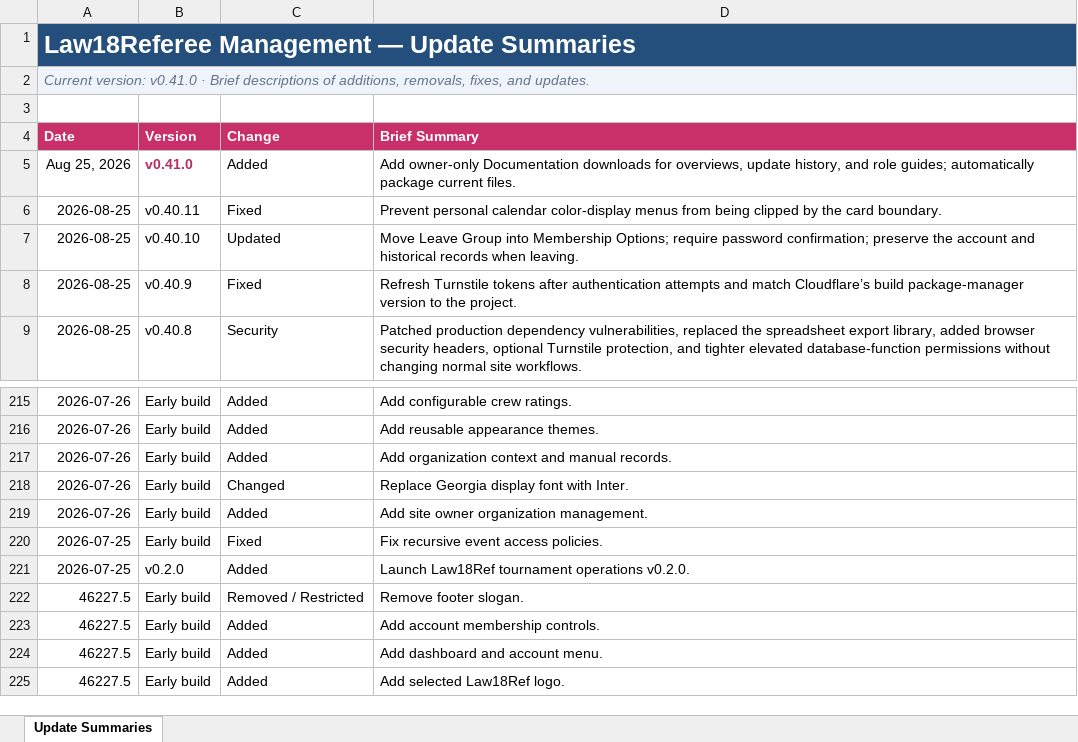
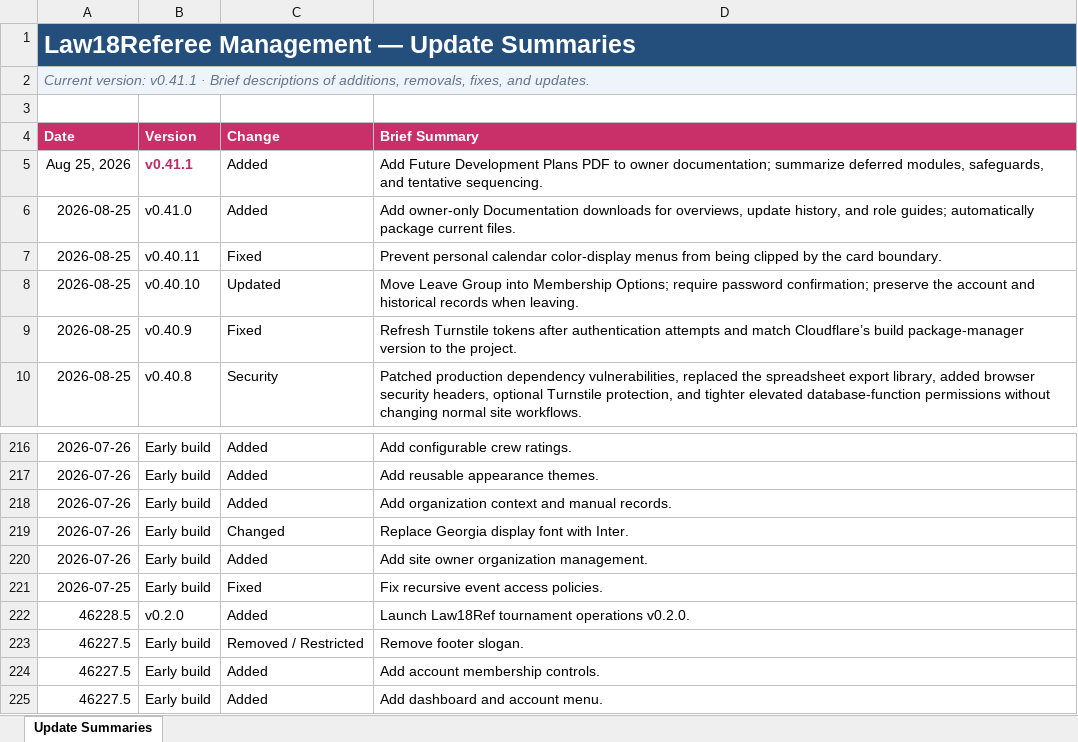
Before and after one commit to falker1991/RefHQ, an Excel workbook: docs/Law18Ref_Update_History.xlsx, sheet Update Summaries, drawn as a sheet; only a part is shown, gaps mark what is left out; the shorter side is filled out with more unchanged rows; values as stored, in another font and other column widths than the file's, no borders; conditional formats and table styles not drawn; addresses are those after the commit; the diff names each change by its address in the sheet, - before the commit and + after, or states it on an @@ line.

```diff
--- a/docs/Law18Ref_Update_History.xlsx (sheet Update Summaries)
+++ b/docs/Law18Ref_Update_History.xlsx (sheet Update Summaries)
-A2 (Date): Current version: v0.41.0 · Brief…
+A2 (Date): Current version: v0.41.1 · Brief…
-B5 (Version): v0.41.0
+B5 (Version): v0.41.1
-D5 (Brief Summary): Add owner-only Documentation downloads for overviews, update history, and role guides; automatically package current files.
+D5 (Brief Summary): Add Future Development Plans PDF to owner documentation; summarize deferred modules, safeguards, and tentative sequencing.
+row 6: 2026-08-25 | v0.41.0 | Added | Add owner-only Documentation downloads for overviews, update history, and role guides; automatically package current files.
-A222 (Date): 2026-07-25
+A222 (Date): 46228.5
```
Also changed, not shown: 12 other files.
